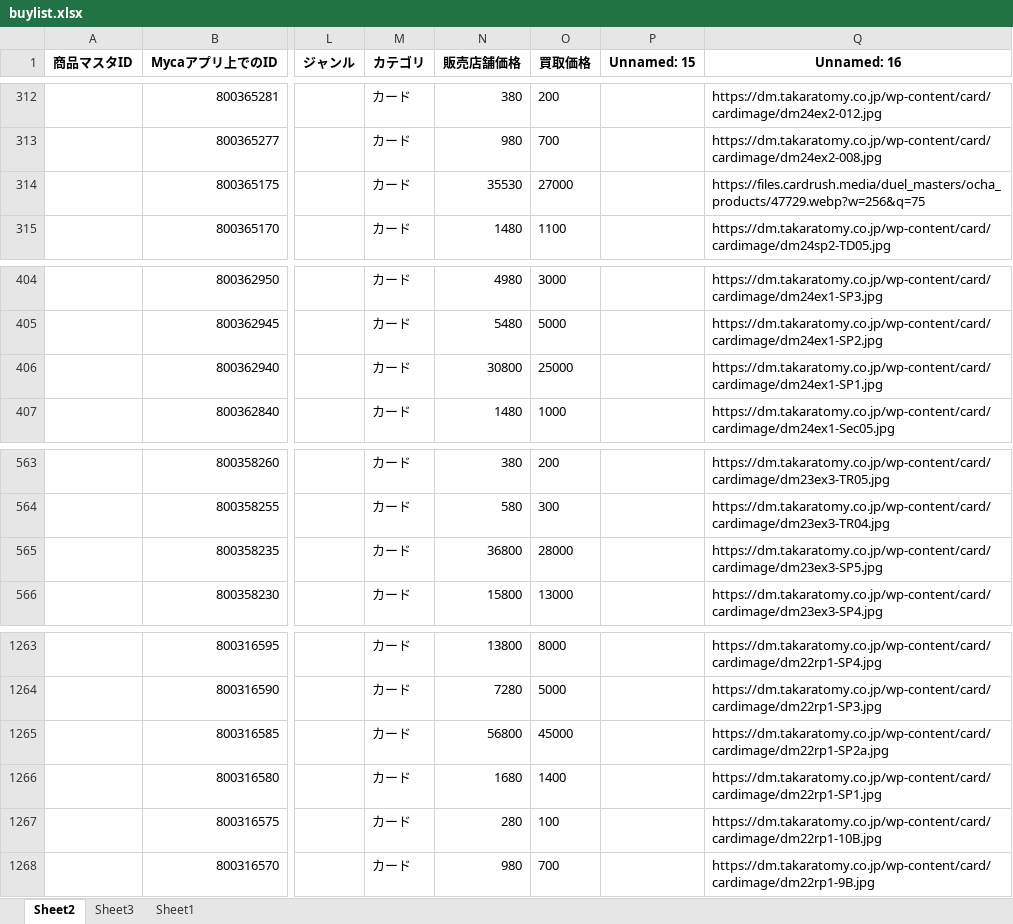
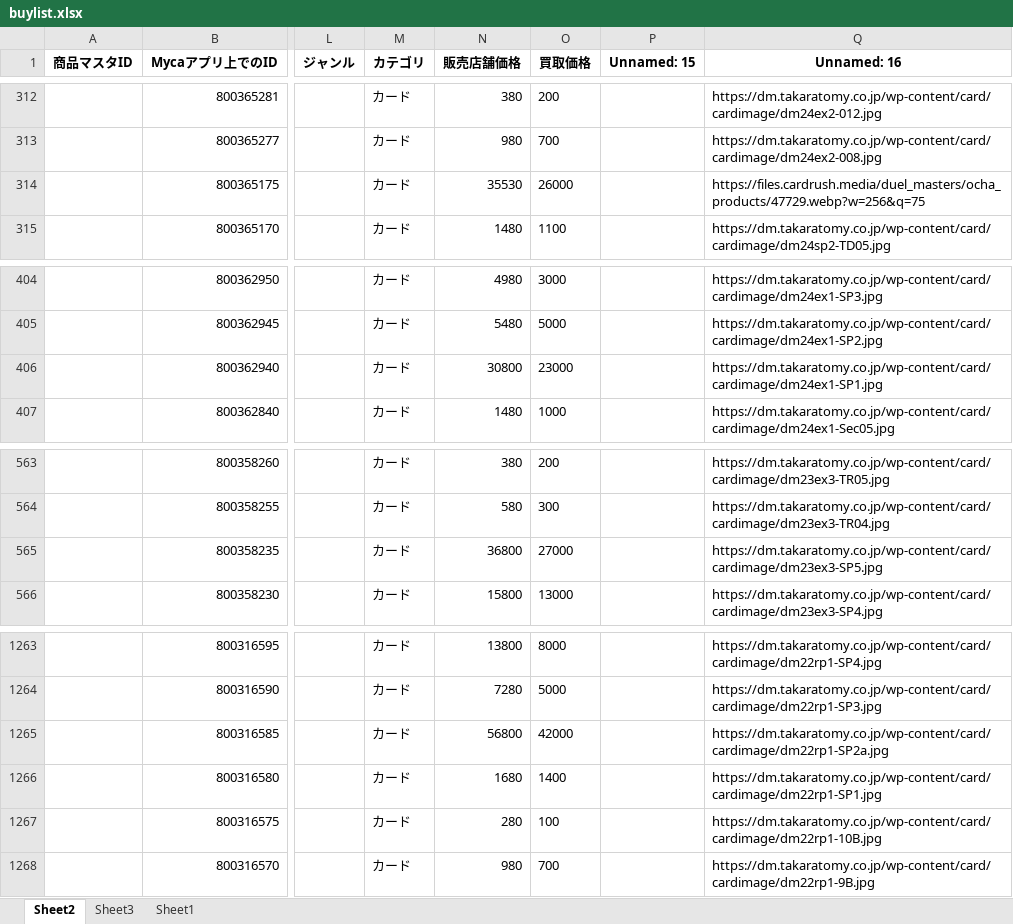
Before and after one commit to climaxcard/climax, an Excel workbook: buylist.xlsx, sheet Sheet2, drawn as a sheet; only a part is shown, gaps mark what is left out; values as stored, in another font and other column widths than the file's, no borders; the diff names each change by its address in the sheet, - before the commit and + after, or states it on an @@ line.

Commit message:
update buylist 2025/09/01 14:55

```diff
--- a/buylist.xlsx (sheet Sheet2)
+++ b/buylist.xlsx (sheet Sheet2)
-O314 (買取価格): 27000
+O314 (買取価格): 26000
-O406 (買取価格): 25000
+O406 (買取価格): 23000
-O565 (買取価格): 28000
+O565 (買取価格): 27000
-O1265 (買取価格): 45000
+O1265 (買取価格): 42000
```
Also changed, not shown: 4 other files.
